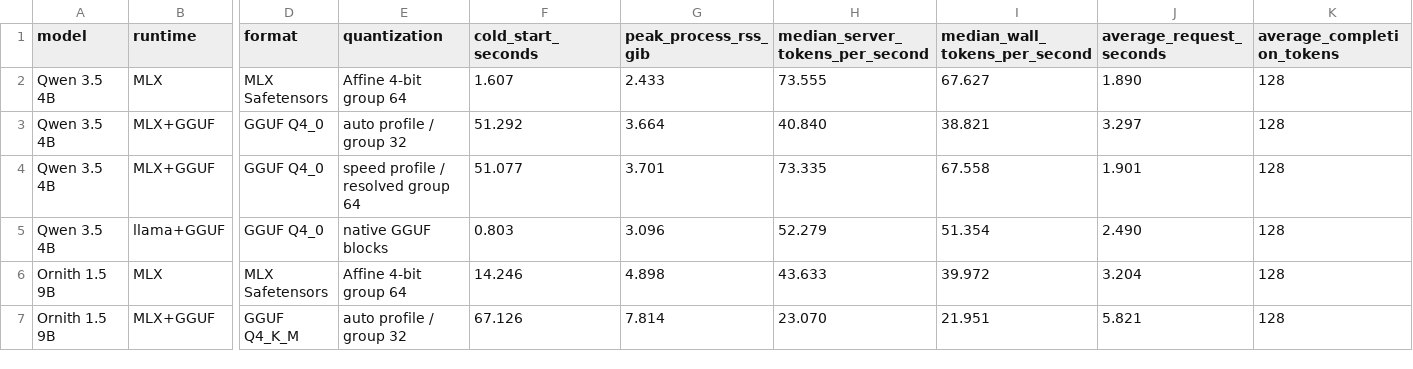
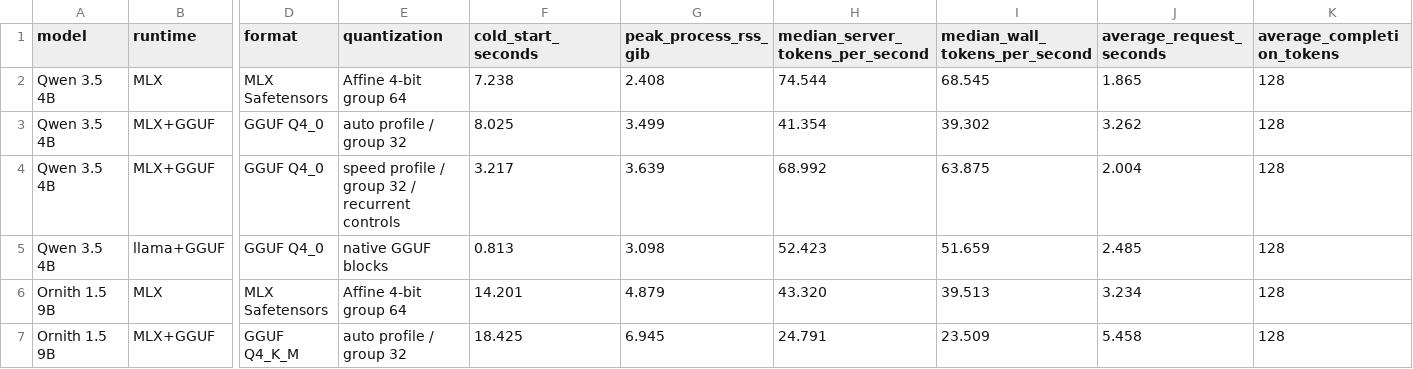
Before and after one commit to VaderChen/Tanpopo, a CSV file: reports/benchmark-results.csv, drawn as a sheet; only a part is shown, gaps mark what is left out; the diff covers the shown part only; the diff names each change by its address in the sheet, - before the commit and + after, or states it on an @@ line.

```diff
--- a/reports/benchmark-results.csv
+++ b/reports/benchmark-results.csv
-F2 (cold_start_seconds): 1.607
+F2 (cold_start_seconds): 7.238
-G2 (peak_process_rss_gib): 2.433
+G2 (peak_process_rss_gib): 2.408
-H2 (median_server_tokens_per_second): 73.555
+H2 (median_server_tokens_per_second): 74.544
-I2 (median_wall_tokens_per_second): 67.627
+I2 (median_wall_tokens_per_second): 68.545
-J2 (average_request_seconds): 1.890
+J2 (average_request_seconds): 1.865
-F3 (cold_start_seconds): 51.292
+F3 (cold_start_seconds): 8.025
-G3 (peak_process_rss_gib): 3.664
+G3 (peak_process_rss_gib): 3.499
-H3 (median_server_tokens_per_second): 40.840
+H3 (median_server_tokens_per_second): 41.354
-I3 (median_wall_tokens_per_second): 38.821
+I3 (median_wall_tokens_per_second): 39.302
-J3 (average_request_seconds): 3.297
+J3 (average_request_seconds): 3.262
-E4 (quantization): speed profile / resolved group 64
+E4 (quantization): speed profile / group 32 / recurrent controls
-F4 (cold_start_seconds): 51.077
+F4 (cold_start_seconds): 3.217
-G4 (peak_process_rss_gib): 3.701
+G4 (peak_process_rss_gib): 3.639
-H4 (median_server_tokens_per_second): 73.335
+H4 (median_server_tokens_per_second): 68.992
-I4 (median_wall_tokens_per_second): 67.558
+I4 (median_wall_tokens_per_second): 63.875
-J4 (average_request_seconds): 1.901
+J4 (average_request_seconds): 2.004
-F5 (cold_start_seconds): 0.803
+F5 (cold_start_seconds): 0.813
-G5 (peak_process_rss_gib): 3.096
+G5 (peak_process_rss_gib): 3.098
-H5 (median_server_tokens_per_second): 52.279
+H5 (median_server_tokens_per_second): 52.423
-I5 (median_wall_tokens_per_second): 51.354
+I5 (median_wall_tokens_per_second): 51.659
-J5 (average_request_seconds): 2.490
+J5 (average_request_seconds): 2.485
-F6 (cold_start_seconds): 14.246
+F6 (cold_start_seconds): 14.201
-G6 (peak_process_rss_gib): 4.898
+G6 (peak_process_rss_gib): 4.879
-H6 (median_server_tokens_per_second): 43.633
+H6 (median_server_tokens_per_second): 43.320
-I6 (median_wall_tokens_per_second): 39.972
+I6 (median_wall_tokens_per_second): 39.513
-J6 (average_request_seconds): 3.204
+J6 (average_request_seconds): 3.234
-F7 (cold_start_seconds): 67.126
+F7 (cold_start_seconds): 18.425
-G7 (peak_process_rss_gib): 7.814
+G7 (peak_process_rss_gib): 6.945
-H7 (median_server_tokens_per_second): 23.070
+H7 (median_server_tokens_per_second): 24.791
-I7 (median_wall_tokens_per_second): 21.951
+I7 (median_wall_tokens_per_second): 23.509
-J7 (average_request_seconds): 5.821
+J7 (average_request_seconds): 5.458
```
Also changed, not shown: 32 edited cells elsewhere in this file, reports/accuracy-summary.csv, 11 other files.
